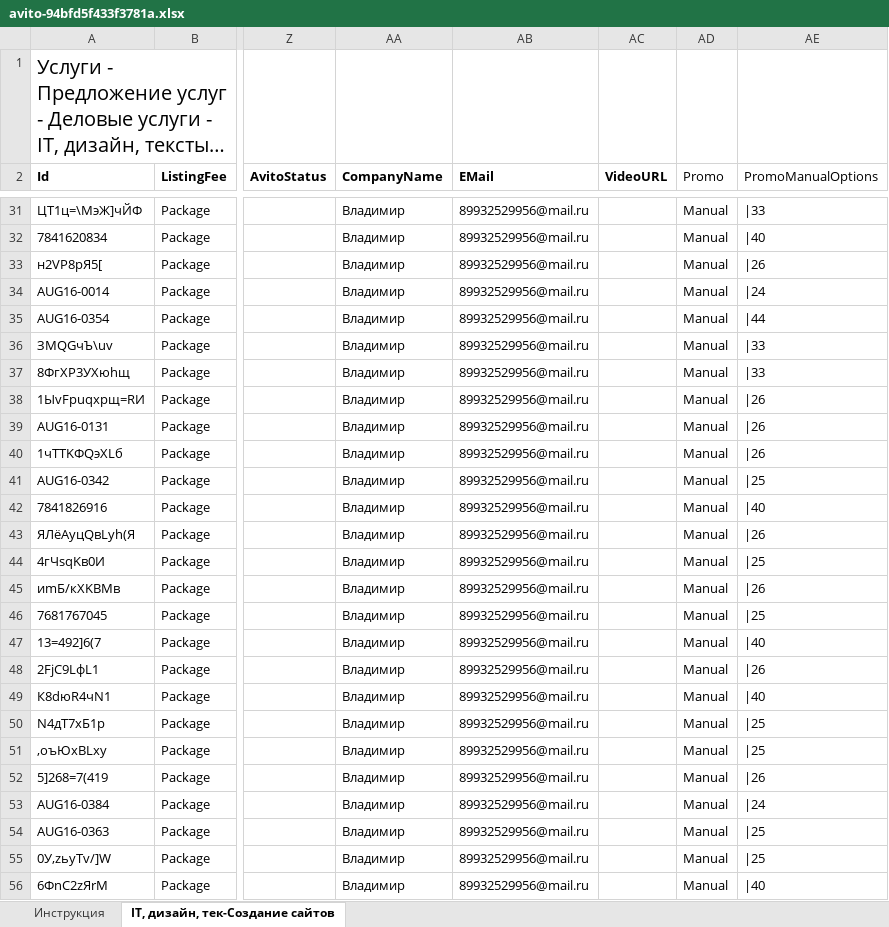
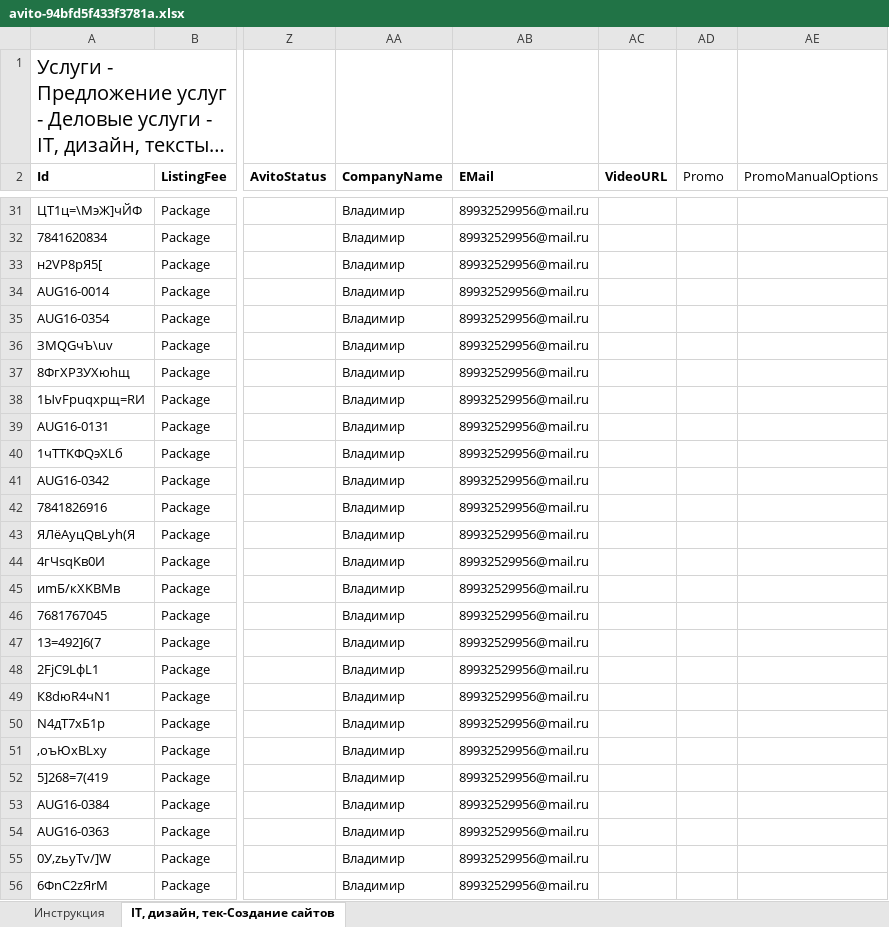
Before and after one commit to vladimir-iti/avito-feed, an Excel workbook: avito-94bfd5f433f3781a.xlsx, sheet IT, дизайн, тек-Создание сайтов, drawn as a sheet; only a part is shown, gaps mark what is left out; long unchanged cells end in …; values as stored, in another font and other column widths than the file's, no borders; the diff covers the shown part only; the diff names each change by its address in the sheet, - before the commit and + after, or states it on an @@ line.

```diff
--- a/avito-94bfd5f433f3781a.xlsx (sheet IT, дизайн, тек-Создание сайтов)
+++ b/avito-94bfd5f433f3781a.xlsx (sheet IT, дизайн, тек-Создание сайтов)
-AD31:AD56 (Promo): Manual
+AD31:AD56 (Promo): (empty)
-AE31 (PromoManualOptions): |33
+AE31 (PromoManualOptions): (empty)
-AE32 (PromoManualOptions): |40
+AE32 (PromoManualOptions): (empty)
-AE33 (PromoManualOptions): |26
+AE33 (PromoManualOptions): (empty)
-AE34 (PromoManualOptions): |24
+AE34 (PromoManualOptions): (empty)
-AE35 (PromoManualOptions): |44
+AE35 (PromoManualOptions): (empty)
-AE36:AE37 (PromoManualOptions): |33
+AE36:AE37 (PromoManualOptions): (empty)
-AE38:AE40 (PromoManualOptions): |26
+AE38:AE40 (PromoManualOptions): (empty)
-AE41 (PromoManualOptions): |25
+AE41 (PromoManualOptions): (empty)
-AE42 (PromoManualOptions): |40
+AE42 (PromoManualOptions): (empty)
-AE43 (PromoManualOptions): |26
+AE43 (PromoManualOptions): (empty)
-AE44 (PromoManualOptions): |25
+AE44 (PromoManualOptions): (empty)
-AE45 (PromoManualOptions): |26
+AE45 (PromoManualOptions): (empty)
-AE46 (PromoManualOptions): |25
+AE46 (PromoManualOptions): (empty)
-AE47 (PromoManualOptions): |40
+AE47 (PromoManualOptions): (empty)
-AE48 (PromoManualOptions): |26
+AE48 (PromoManualOptions): (empty)
-AE49 (PromoManualOptions): |40
+AE49 (PromoManualOptions): (empty)
-AE50:AE51 (PromoManualOptions): |25
+AE50:AE51 (PromoManualOptions): (empty)
-AE52 (PromoManualOptions): |26
+AE52 (PromoManualOptions): (empty)
-AE53 (PromoManualOptions): |24
+AE53 (PromoManualOptions): (empty)
-AE54:AE55 (PromoManualOptions): |25
+AE54:AE55 (PromoManualOptions): (empty)
-AE56 (PromoManualOptions): |40
+AE56 (PromoManualOptions): (empty)
```
Also changed, not shown: 1154 edited cells elsewhere in this sheet.
